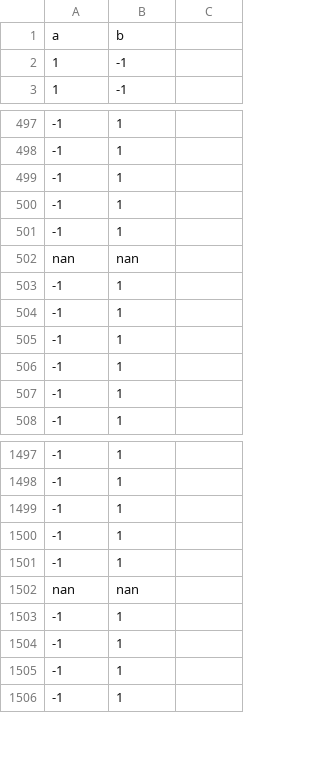
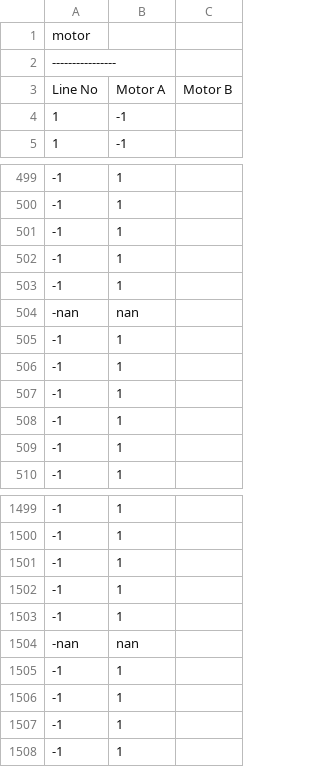
Before and after one commit to brendanind/ee10170, a CSV file: sensors/results/motors.csv (was sensors/motors.csv), drawn as a sheet; only a part is shown, gaps mark what is left out.

```diff
--- a/sensors/motors.csv
+++ b/sensors/results/motors.csv
@@ -1,2 +1,4 @@
-a,b
+motor,,
+----------------,,
+Line No,Motor A,Motor B
 1,-1
@@ -501,3 +503,3 @@ a,b
 -1,1
-nan,nan
+-nan,nan
 -1,1
@@ -1501,3 +1503,3 @@ nan,nan
 -1,1
-nan,nan
+-nan,nan
 -1,1
```
Also changed, not shown: 17 other files.
